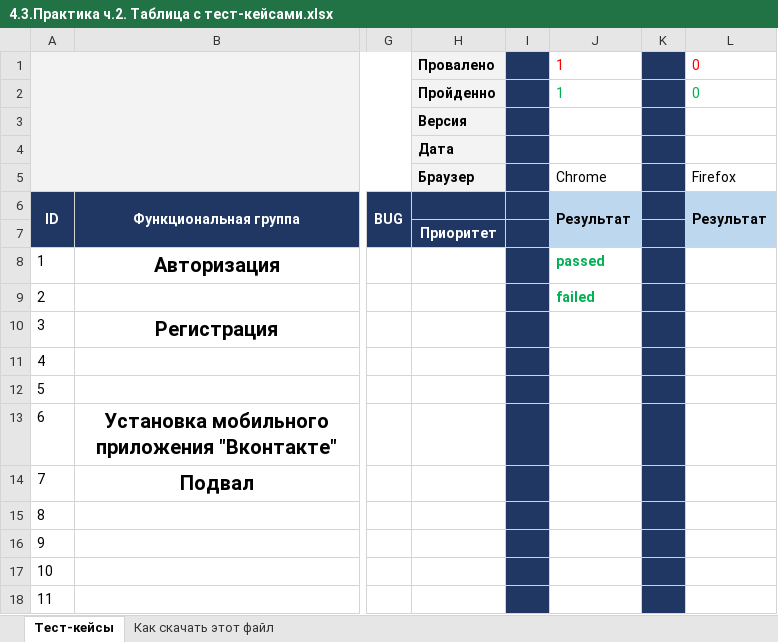
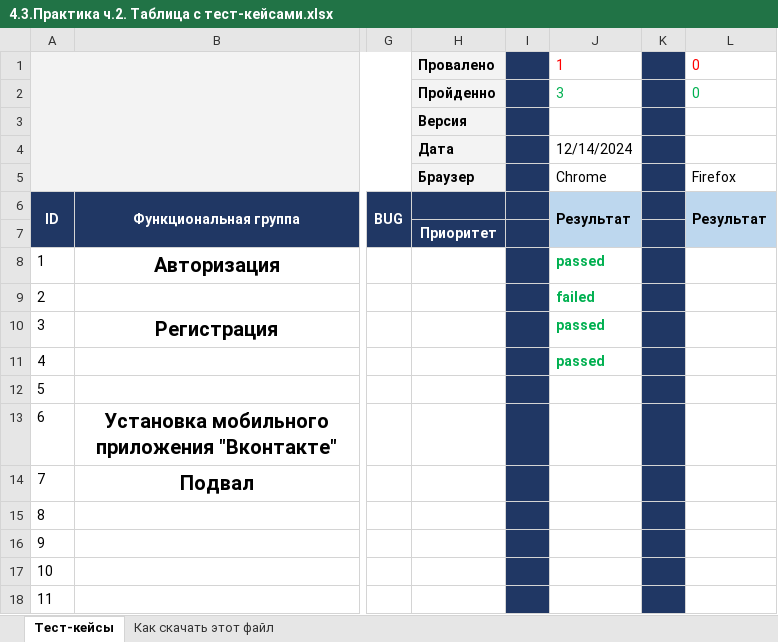
Before and after one commit to MaMbavYYLIS/10.7GIT, an Excel workbook: 4.3.Практика ч.2. Таблица с тест-кейсами.xlsx, sheet Тест-кейсы, drawn as a sheet; only a part is shown, gaps mark what is left out; values as stored, in another font and other column widths than the file's, no borders; the diff names each change by its address in the sheet, - before the commit and + after, or states it on an @@ line.

Commit message:
14.12.24
Тестирование. Прошел тесты с 1 по 4 включительно. 3 теста прошли; 1 не прошел.

```diff
--- a/4.3.Практика ч.2. Таблица с тест-кейсами.xlsx (sheet Тест-кейсы)
+++ b/4.3.Практика ч.2. Таблица с тест-кейсами.xlsx (sheet Тест-кейсы)
-J2: 1
+J2: 3
-J4: (empty)
+J4: 12/14/2024
-J10:J11: (empty)
+J10:J11: passed
```
